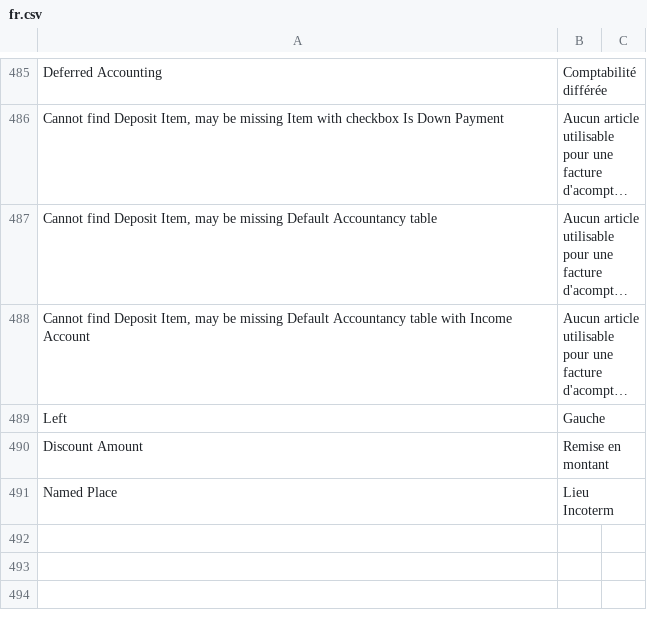
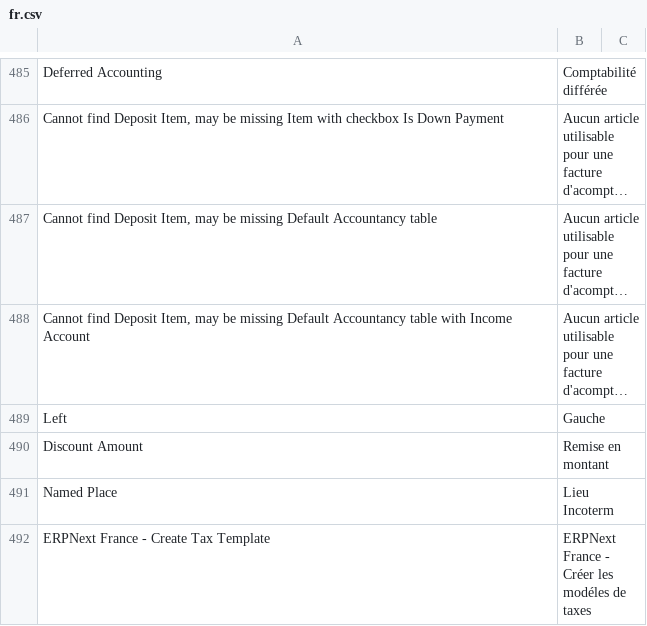
Before and after one commit to scopen-coop/erpnext_france, a CSV file: erpnext_france/translations/fr.csv, drawn as a sheet; only a part is shown, gaps mark what is left out; long unchanged cells end in …; the diff names each change by its address in the sheet, - before the commit and + after, or states it on an @@ line.

```diff
--- a/erpnext_france/translations/fr.csv
+++ b/erpnext_france/translations/fr.csv
+row 492: ERPNext France - Create Tax Template | ERPNext France - Créer les modéles de taxes
```
Also changed, not shown: 2 other files.
